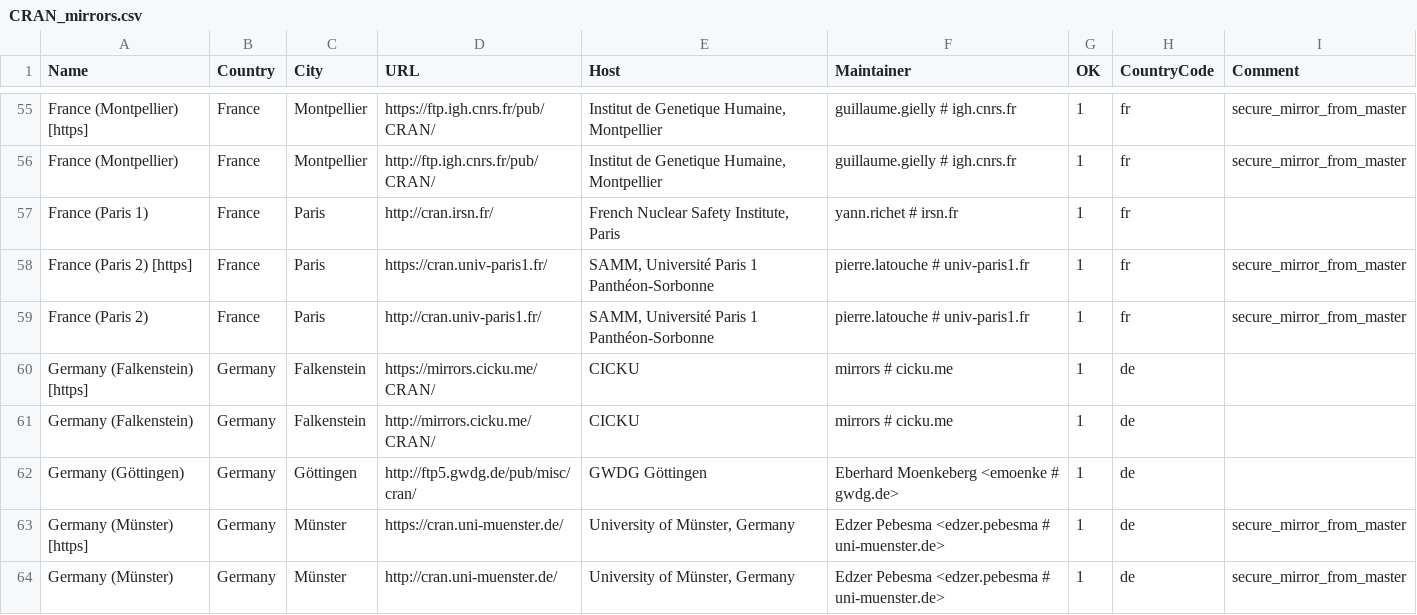
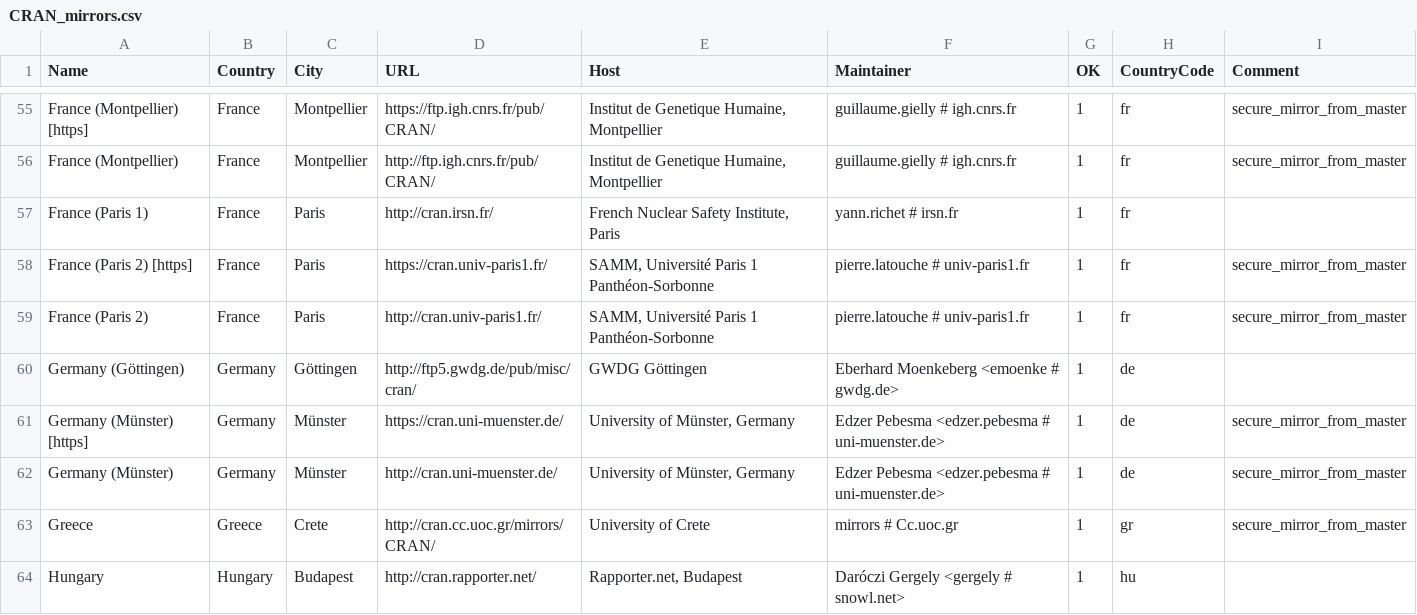
Before and after one commit to minux/R, a CSV file: doc/CRAN_mirrors.csv, drawn as a sheet; only a part is shown, gaps mark what is left out; the shorter side is filled out with more unchanged rows; the diff names each change by its address in the sheet, - before the commit and + after, or states it on an @@ line.

Commit message:
Updated.
git-svn-id: https://svn.r-project.org/R/trunk@72281 00db46b3-68df-0310-9c12-caf00c1e9a41

```diff
--- a/doc/CRAN_mirrors.csv
+++ b/doc/CRAN_mirrors.csv
-row 60: Germany (Falkenstein) [https] | Germany | Falkenstein | https://mirrors.cicku.me/CRAN/ | CICKU | mirrors # cicku.me | 1 | de
-row 61: Germany (Falkenstein) | Germany | Falkenstein | http://mirrors.cicku.me/CRAN/ | CICKU | mirrors # cicku.me | 1 | de
```
